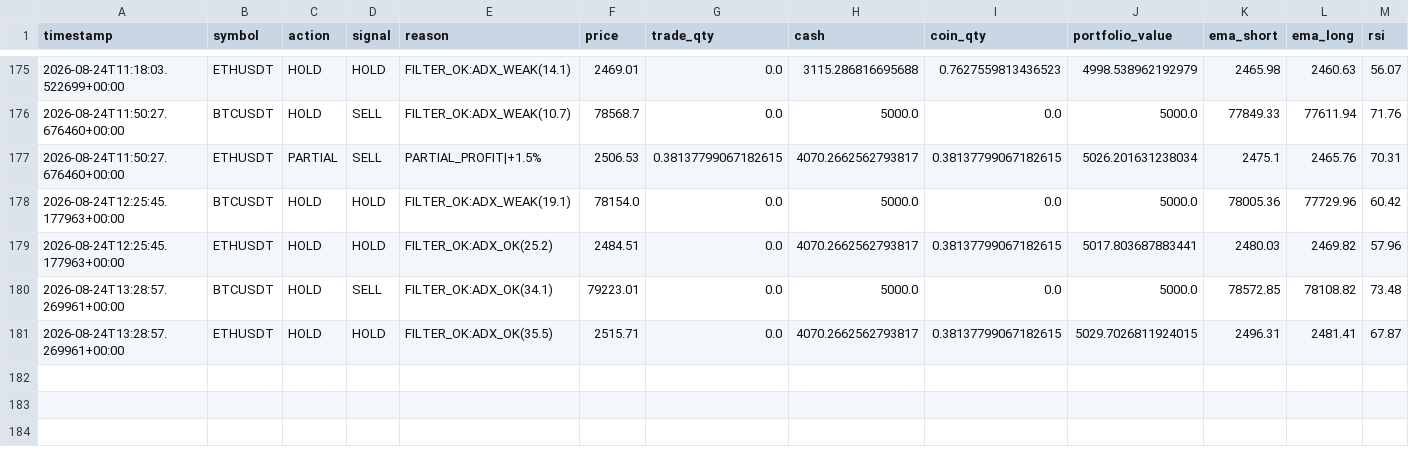
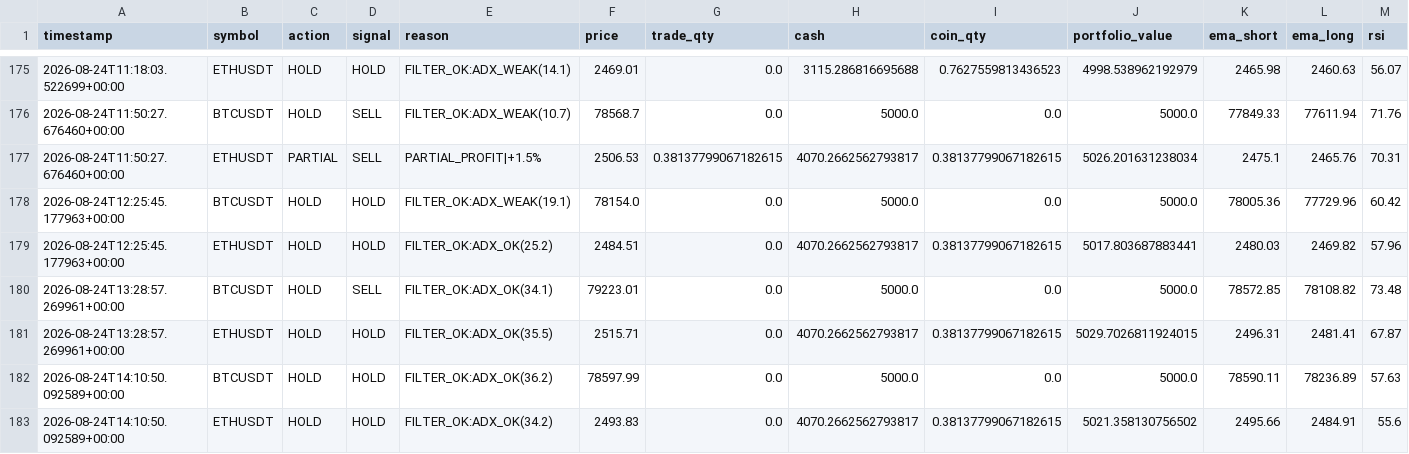
Before and after one commit to Galaxyarmy/crypto-paper-trader, a CSV file: trade_log_v6.csv, drawn as a sheet; only a part is shown, gaps mark what is left out; rows hold the shown columns only; the diff names each change by its address in the sheet, - before the commit and + after, or states it on an @@ line.

Commit message:
Update paper trading state [skip ci]

```diff
--- a/trade_log_v6.csv
+++ b/trade_log_v6.csv
+row 182: 2026-08-24T14:10:50.092589+00:00 | BTCUSDT | HOLD | HOLD | FILTER_OK:ADX_OK(36.2) | 78597.99 | 0.0 | 5000.0 | 0.0 | 5000.0 | 78590.11 | 78236.89 | 57.63
+row 183: 2026-08-24T14:10:50.092589+00:00 | ETHUSDT | HOLD | HOLD | FILTER_OK:ADX_OK(34.2) | 2493.83 | 0.0 | 4070.2662562793817 | 0.38137799067182615 | 5021.358130756502 | 2495.66 | 2484.91 | 55.6
```
